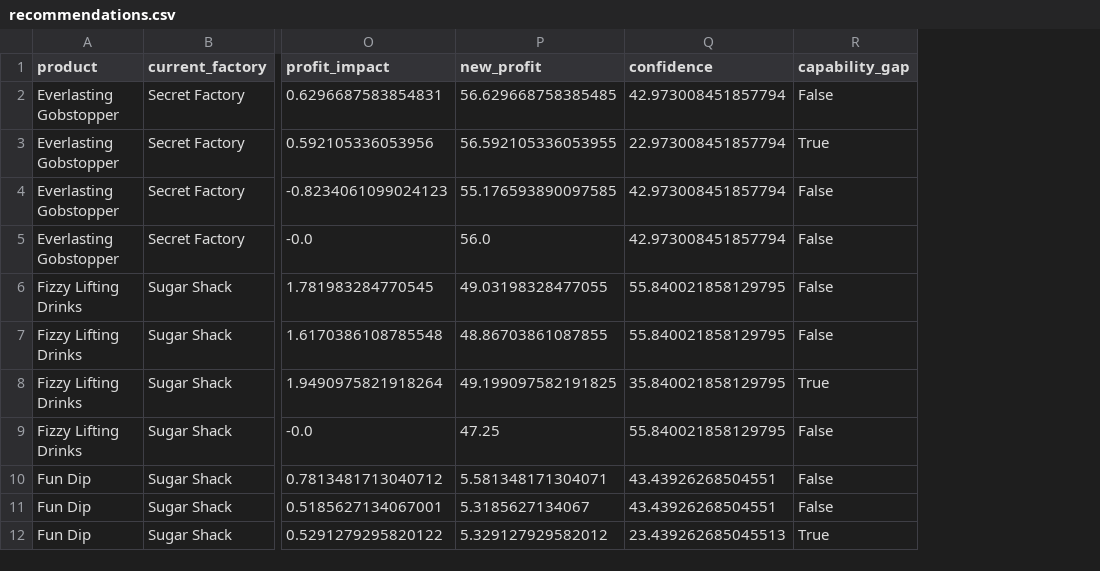
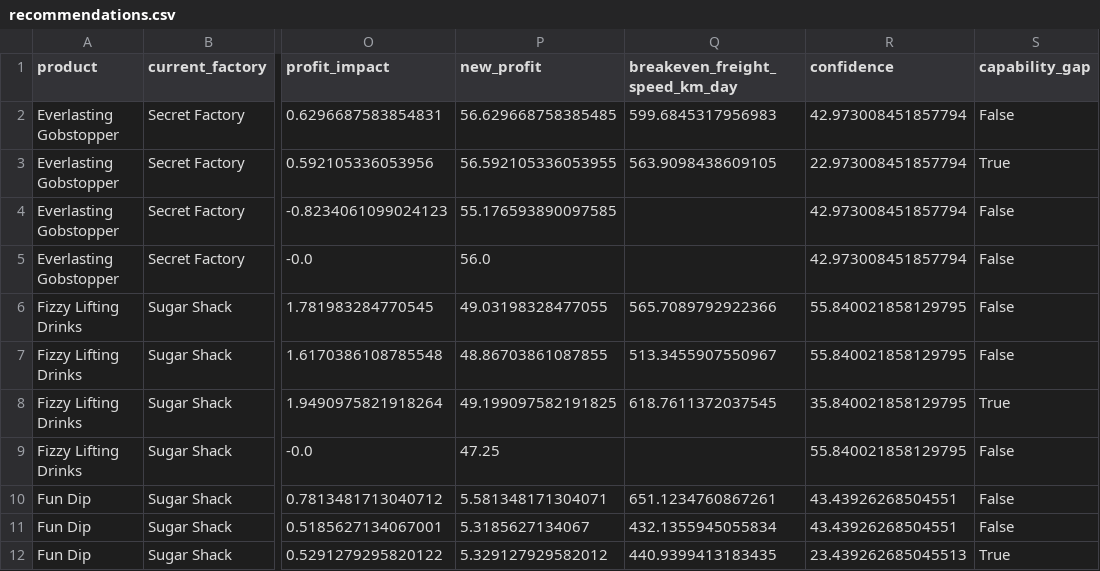
Before and after one commit to nayaksuvamsuryakanta-a11y/unifiedmentorfactoryallocatmain, a CSV file: artifacts/recommendations.csv, drawn as a sheet; only a part is shown, gaps mark what is left out; the diff names each change by its address in the sheet, - before the commit and + after, or states it on an @@ line.

```diff
--- a/artifacts/recommendations.csv
+++ b/artifacts/recommendations.csv
+column Q (breakeven_freight_speed_km_day), rows 2-12: 599.6845317956983 | 563.9098438609105 |  |  | 565.7089792922366 | 513.3455907550967 | 618.7611372037545 |  | 651.1234760867261 | 432.1355945055834 | 440.9399413183435
```
Also changed, not shown: 8 other files.
